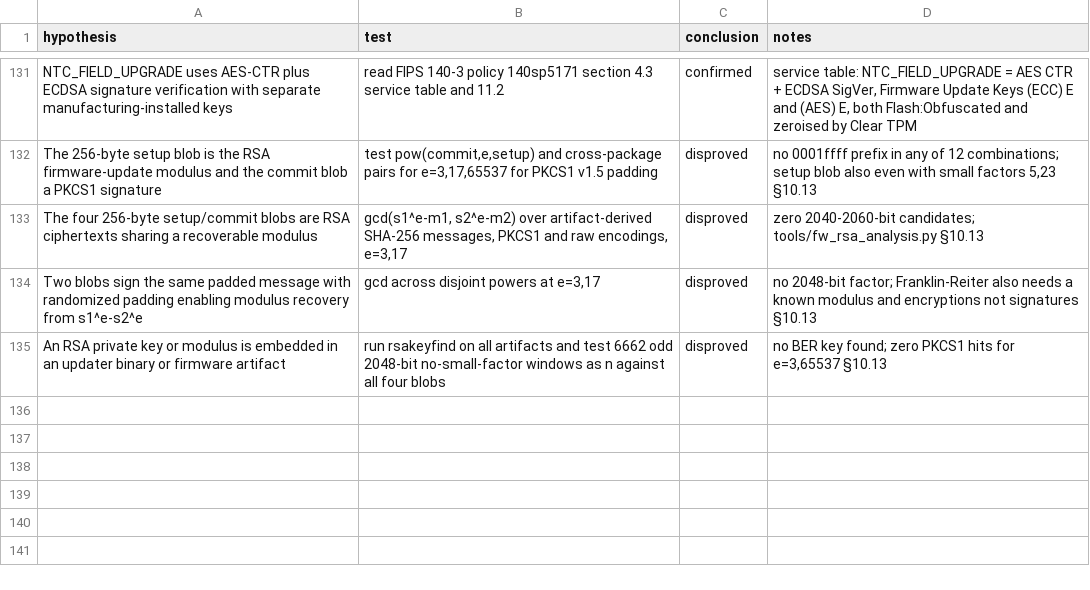
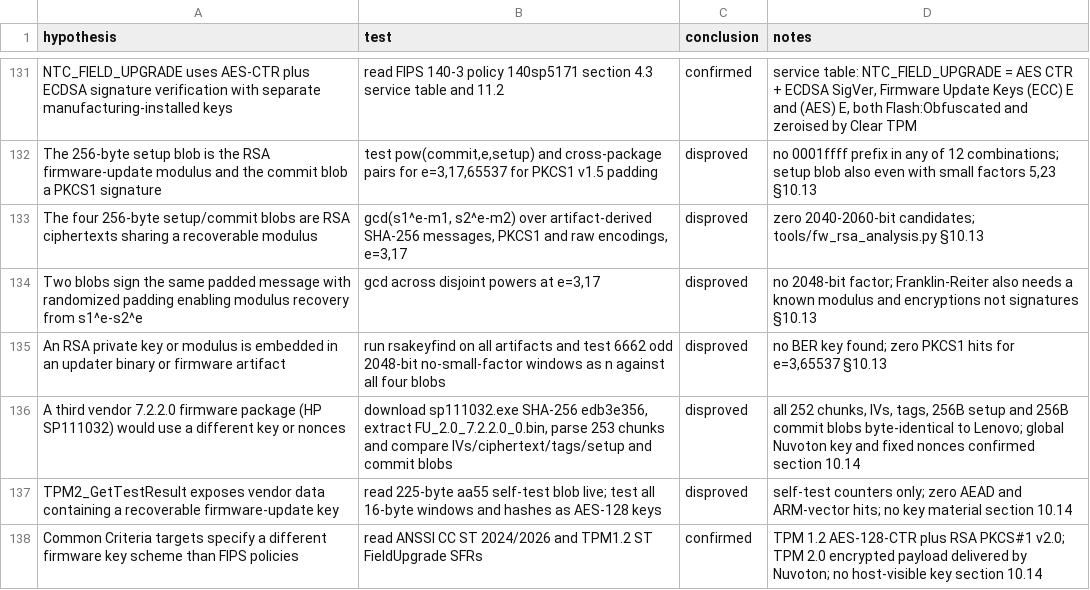
Before and after one commit to daedalus/npct75x-tpm-reverse-engineering, a CSV file: HYPOTHESES.csv, drawn as a sheet; only a part is shown, gaps mark what is left out; the diff names each change by its address in the sheet, - before the commit and + after, or states it on an @@ line.

Commit message:
Audit: HP 7.2.2.0 payload identical; global key confirmed

```diff
--- a/HYPOTHESES.csv
+++ b/HYPOTHESES.csv
+row 136: A third vendor 7.2.2.0 firmware package (HP SP111032) would use a different key or nonces | download sp111032.exe SHA-256 edb3e356, extract FU_2.0_7.2.2.0_0.bin, parse 253 chunks and compare IVs/ciphertext/tags/setup and commit blobs | disproved | all 252 chunks, IVs, tags, 256B setup and 256B commit blobs byte-identical to Lenovo; global Nuvoton key and fixed nonces confirmed section 10.14
+row 137: TPM2_GetTestResult exposes vendor data containing a recoverable firmware-update key | read 225-byte aa55 self-test blob live; test all 16-byte windows and hashes as AES-128 keys | disproved | self-test counters only; zero AEAD and ARM-vector hits; no key material section 10.14
+row 138: Common Criteria targets specify a different firmware key scheme than FIPS policies | read ANSSI CC ST 2024/2026 and TPM1.2 ST FieldUpgrade SFRs | confirmed | TPM 1.2 AES-128-CTR plus RSA PKCS#1 v2.0; TPM 2.0 encrypted payload delivered by Nuvoton; no host-visible key section 10.14
```
Also changed, not shown: 2 other files.
